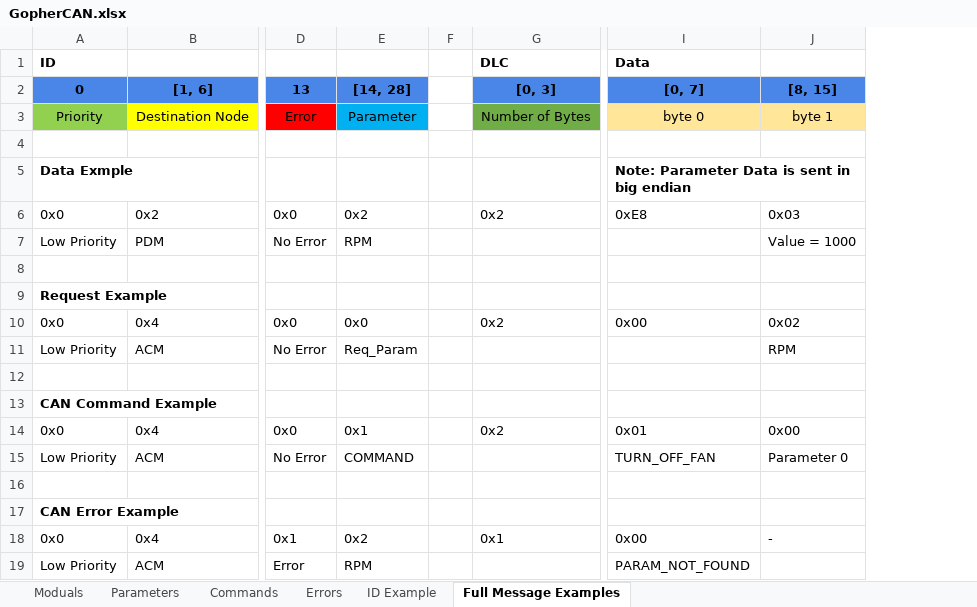
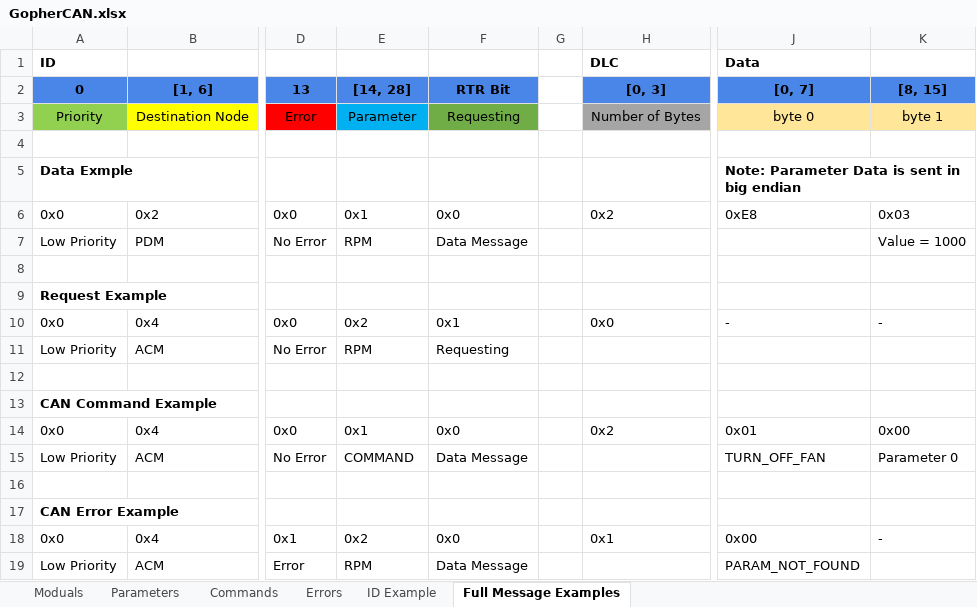
Before and after one commit to gopher-motorsports/gophercan-lib, an Excel workbook: GopherCAN.xlsx, sheet Full Message Examples, drawn as a sheet; only a part is shown, gaps mark what is left out; values as stored, in another font and other column widths than the file's, no borders; addresses are those after the commit; the diff names each change by its address in the sheet, - before the commit and + after, or states it on an @@ line.

Commit message:
CAN requests now use the RTR bit of the can message. UNTESTED

```diff
--- a/GopherCAN.xlsx (sheet Full Message Examples)
+++ b/GopherCAN.xlsx (sheet Full Message Examples)
+column F (RTR Bit), rows 3-19: Requesting |  |  | 0x0 | Data Message |  |  | 0x1 | Requesting |  |  | 0x0 | Data Message |  |  | 0x0 | Data Message
-H3 fill: #70AD47
+H3 fill: #A5A5A5
-E6 ([14, 28]): 0x2
+E6 ([14, 28]): 0x1
-E10 ([14, 28]): 0x0
+E10 ([14, 28]): 0x2
-H10 ([0, 3]): 0x2
+H10 ([0, 3]): 0x0
-J10 ([0, 7]): 0x00
+J10 ([0, 7]): -
-K10 ([8, 15]): 0x02
+K10 ([8, 15]): -
-E11 ([14, 28]): Req_Param
+E11 ([14, 28]): RPM
-K11 ([8, 15]): RPM
+K11 ([8, 15]): (empty)
```
Also changed, not shown: sheet Parameters, sheet ID Example, 4 other files.
